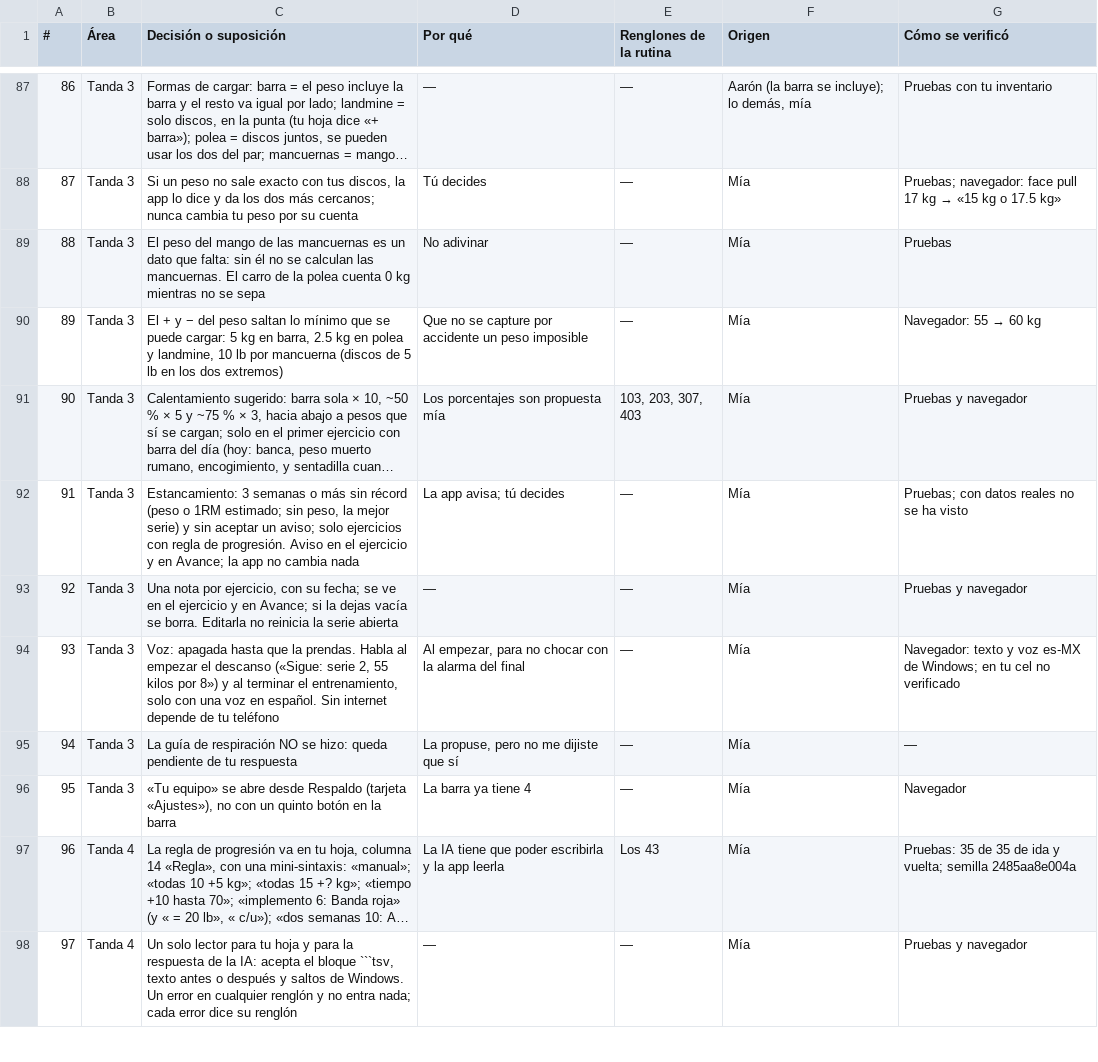
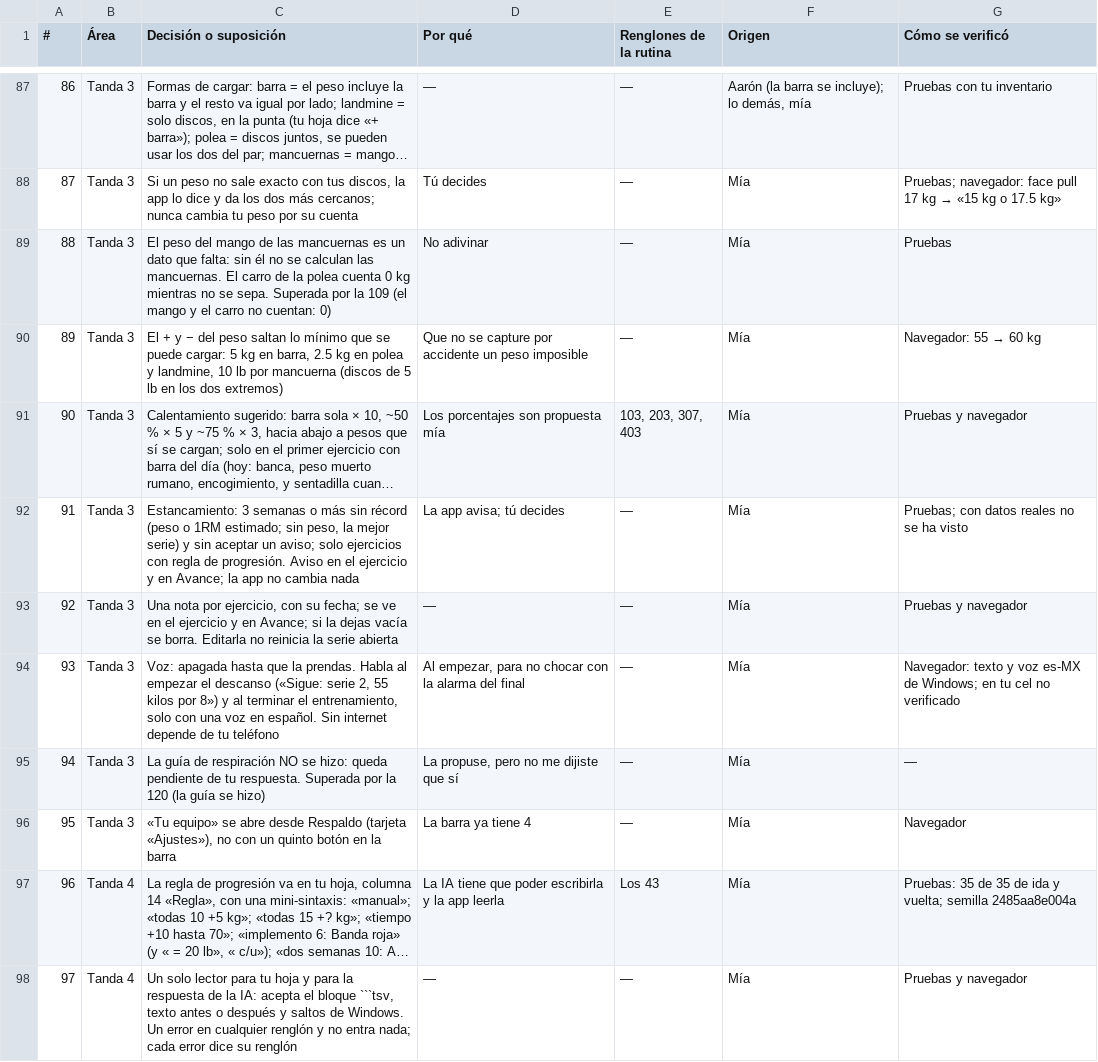
Before and after one commit to aaronfloresdotnet/AaronFit, a TSV file: DECISIONES.tsv, drawn as a sheet; only a part is shown, gaps mark what is left out; long unchanged cells end in ….

```diff
--- a/DECISIONES.tsv
+++ b/DECISIONES.tsv
@@ -88,3 +88,3 @@
 87	Tanda 3	Si un peso no sale exacto con tus discos, la app lo dice y da los dos más cercanos; nunca cambia tu peso por su cuenta	Tú decides	—	Mía	Pruebas; navegador: face pull 17 kg → «15 kg o 17.5 kg»
-88	Tanda 3	El peso del mango de las mancuernas es un dato que falta: sin él no se calculan las mancuernas. El carro de la polea cuenta 0 kg mientras no se sepa	No adivinar	—	Mía	Pruebas
+88	Tanda 3	El peso del mango de las mancuernas es un dato que falta: sin él no se calculan las mancuernas. El carro de la polea cuenta 0 kg mientras no se sepa. Superada por la 109 (el mango y el carro no cuentan: 0)	No adivinar	—	Mía	Pruebas
 89	Tanda 3	El + y − del peso saltan lo mínimo que se puede cargar: 5 kg en barra, 2.5 kg en polea y landmine, 10 lb por mancuerna (discos de 5 lb en los dos extremos)	Que no se capture por accidente un peso imposible	—	Mía	Navegador: 55 → 60 kg
@@ -94,3 +94,3 @@
 93	Tanda 3	Voz: apagada hasta que la prendas. Habla al empezar el descanso («Sigue: serie 2, 55 kilos por 8») y al terminar el entrenamiento, solo con una voz en español. Sin internet depende de tu teléfono	Al empezar, para no chocar con la alarma del final	—	Mía	Navegador: texto y voz es-MX de Windows; en tu cel no verificado
-94	Tanda 3	La guía de respiración NO se hizo: queda pendiente de tu respuesta	La propuse, pero no me dijiste que sí	—	Mía	—
+94	Tanda 3	La guía de respiración NO se hizo: queda pendiente de tu respuesta. Superada por la 120 (la guía se hizo)	La propuse, pero no me dijiste que sí	—	Mía	—
 95	Tanda 3	«Tu equipo» se abre desde Respaldo (tarjeta «Ajustes»), no con un quinto botón en la barra	La barra ya tiene 4	—	Mía	Navegador
```
Also changed, not shown: 1 other file.
